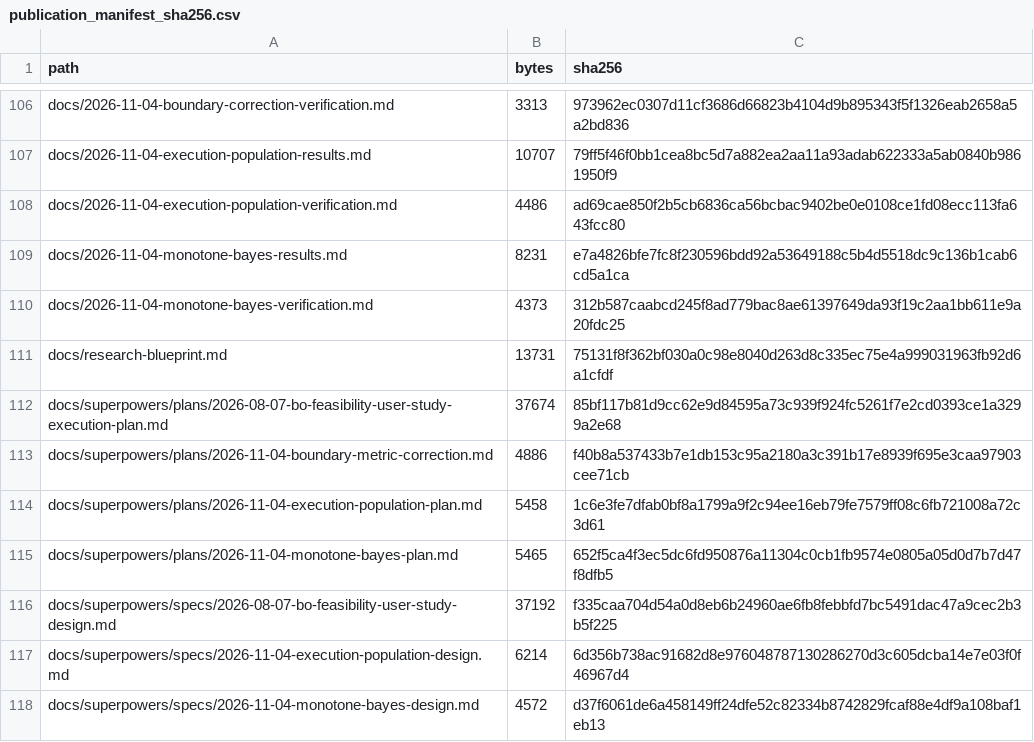
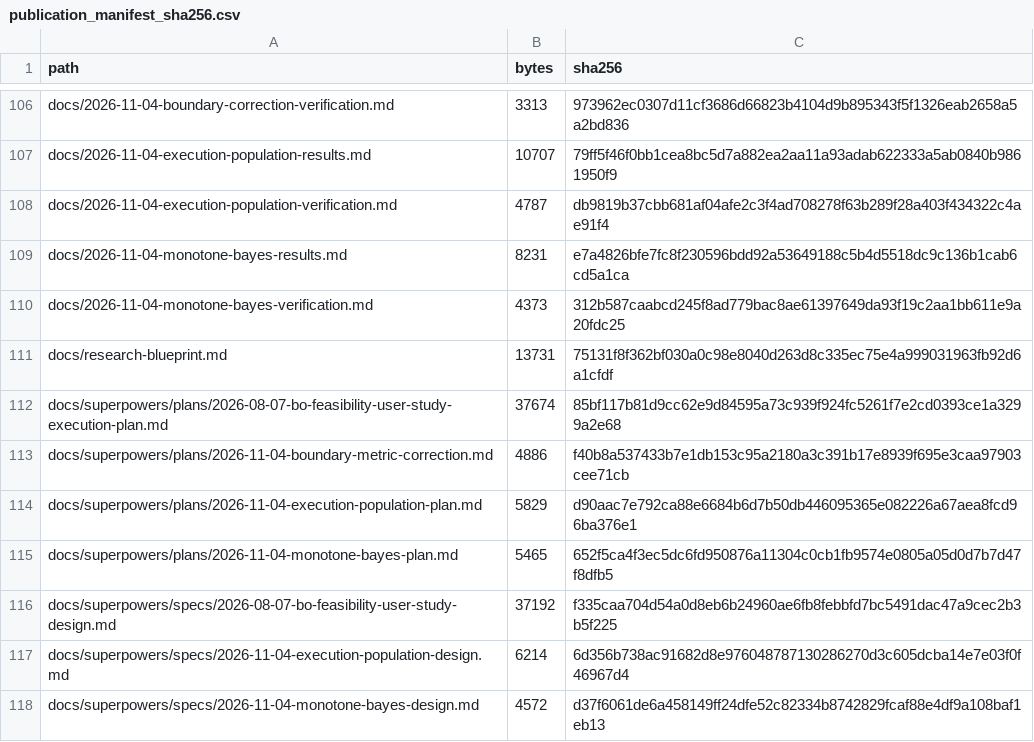
Before and after one commit to Farewellxxxx/X-Program-Beyesian, a CSV file: publication_manifest_sha256.csv, drawn as a sheet; only a part is shown, gaps mark what is left out.

Commit message:
Record execution-population verification and publication

```diff
--- a/publication_manifest_sha256.csv
+++ b/publication_manifest_sha256.csv
@@ -107,3 +107,3 @@ docs/2026-11-04-boundary-correction-verification.md,3313,973962ec0307d11cf3686d6
 docs/2026-11-04-execution-population-results.md,10707,79ff5f46f0bb1cea8bc5d7a882ea2aa11a93adab622333a5ab0840b9861950f9
-docs/2026-11-04-execution-population-verification.md,4486,ad69cae850f2b5cb6836ca56bcbac9402be0e0108ce1fd08ecc113fa643fcc80
+docs/2026-11-04-execution-population-verification.md,4787,db9819b37cbb681af04afe2c3f4ad708278f63b289f28a403f434322c4ae91f4
 docs/2026-11-04-monotone-bayes-results.md,8231,e7a4826bfe7fc8f230596bdd92a53649188c5b4d5518dc9c136b1cab6cd5a1ca
@@ -113,3 +113,3 @@ docs/superpowers/plans/2026-08-07-bo-feasibility-user-study-execution-plan.md,37
 docs/superpowers/plans/2026-11-04-boundary-metric-correction.md,4886,f40b8a537433b7e1db153c95a2180a3c391b17e8939f695e3caa97903cee71cb
-docs/superpowers/plans/2026-11-04-execution-population-plan.md,5458,1c6e3fe7dfab0bf8a1799a9f2c94ee16eb79fe7579ff08c6fb721008a72c3d61
+docs/superpowers/plans/2026-11-04-execution-population-plan.md,5829,d90aac7e792ca88e6684b6d7b50db446095365e082226a67aea8fcd96ba376e1
 docs/superpowers/plans/2026-11-04-monotone-bayes-plan.md,5465,652f5ca4f3ec5dc6fd950876a11304c0cb1fb9574e0805a05d0d7b7d47f8dfb5
```
Also changed, not shown: 2 other files.
